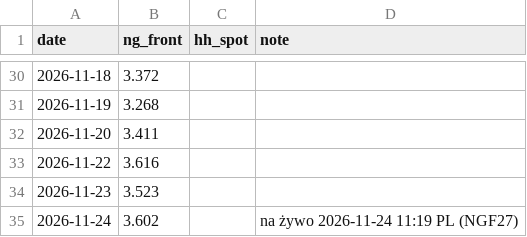
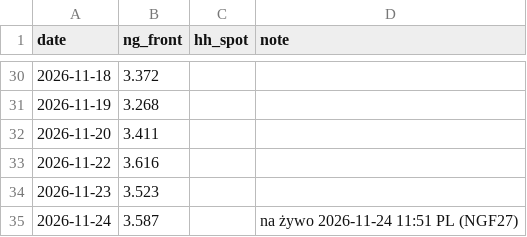
Before and after one commit to KrisMaros/gwhdd-data, a CSV file: data/prices.csv, drawn as a sheet; only a part is shown, gaps mark what is left out.

```diff
--- a/data/prices.csv
+++ b/data/prices.csv
@@ -34,2 +34,2 @@ date,ng_front,hh_spot,note
 2026-11-23,3.523,,
-2026-11-24,3.602,,na żywo 2026-11-24 11:19 PL (NGF27)
+2026-11-24,3.587,,na żywo 2026-11-24 11:51 PL (NGF27)
```
Also changed, not shown: data/contract_prices.csv, 2 other files.
